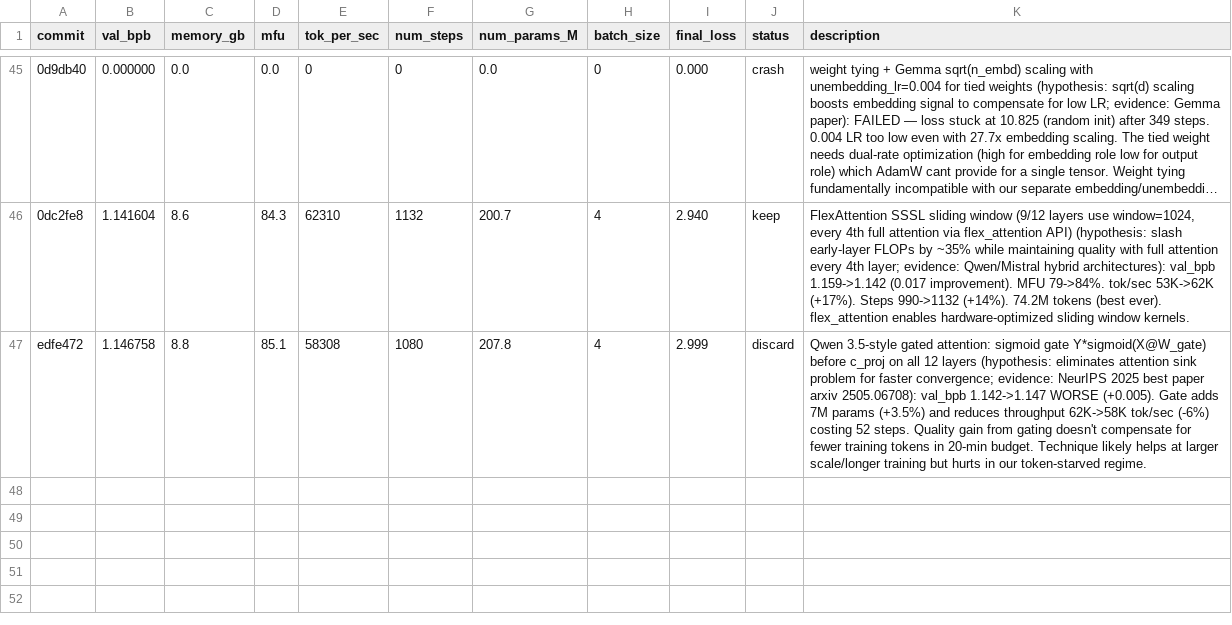
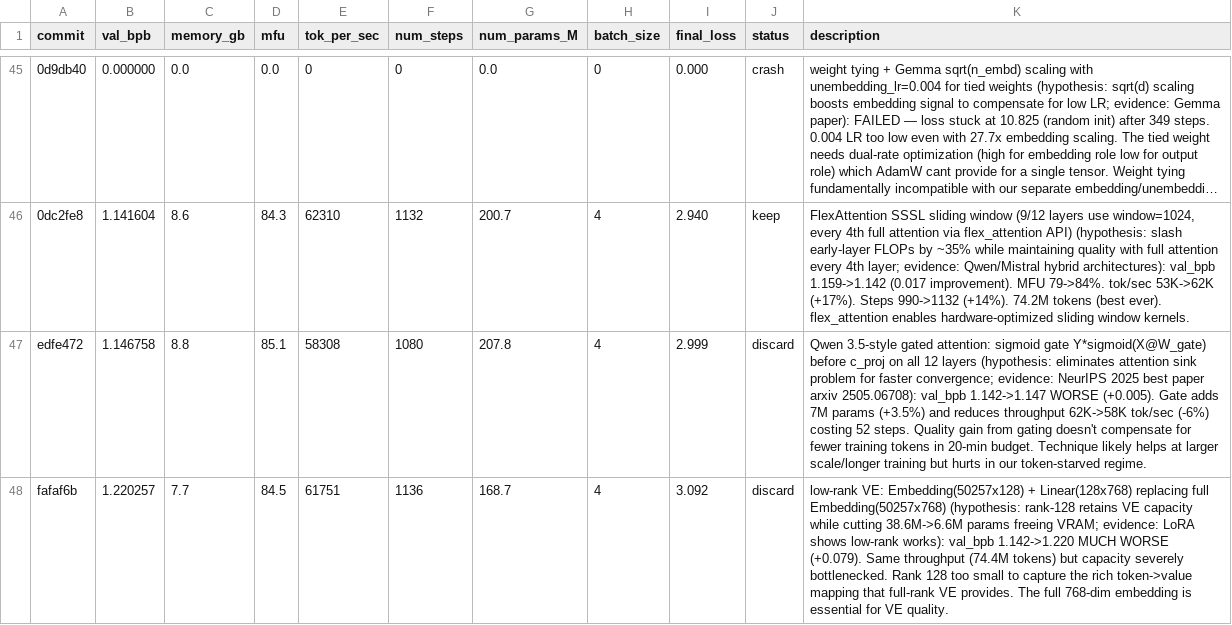
Before and after one commit to Djordje-Stojanovic/TrainRTX5070, a TSV file: results.tsv, drawn as a sheet; only a part is shown, gaps mark what is left out; long unchanged cells end in …; the diff names each change by its address in the sheet, - before the commit and + after, or states it on an @@ line.

Commit message:
results: discard low-rank VE (val_bpb 1.142->1.220, rank-128 severely limits capacity)

```diff
--- a/results.tsv
+++ b/results.tsv
+row 48: fafaf6b | 1.220257 | 7.7 | 84.5 | 61751 | 1136 | 168.7 | 4 | 3.092 | discard | low-rank VE: Embedding(50257x128) + Linear(128x768) replacing full Embedding(50257x768) (hypothesis: rank-128 retains VE capacity while cutting 38.6M->6.6M params freeing VRAM; evidence: LoRA shows low-rank works): val_bpb 1.142->1.220 MUCH WORSE (+0.079). Same throughput (74.4M tokens) but capacity severely bottlenecked. Rank 128 too small to capture the rich token->value mapping that full-rank VE provides. The full 768-dim embedding is essential for VE quality.
```
